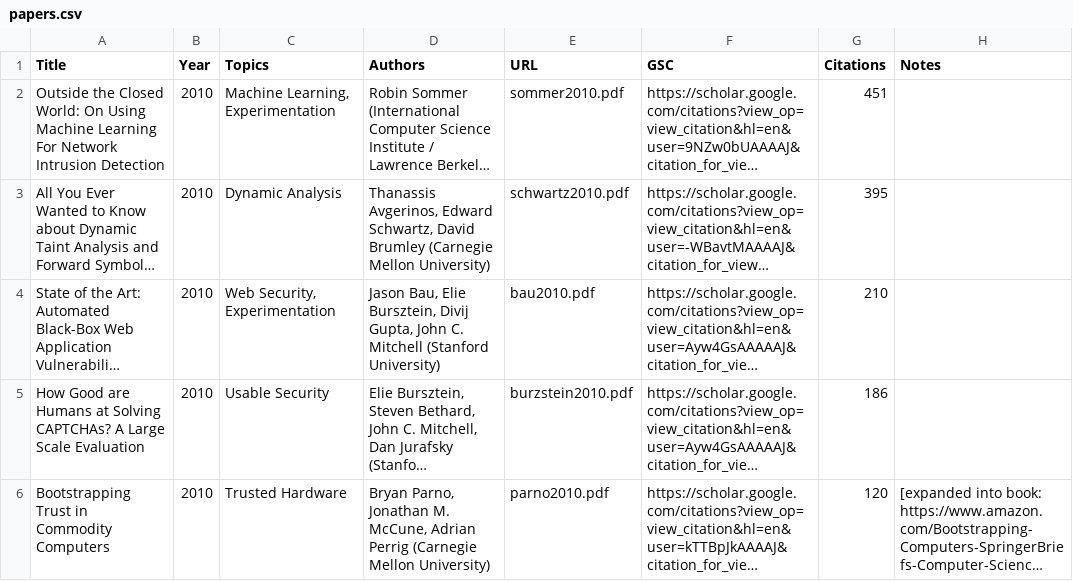
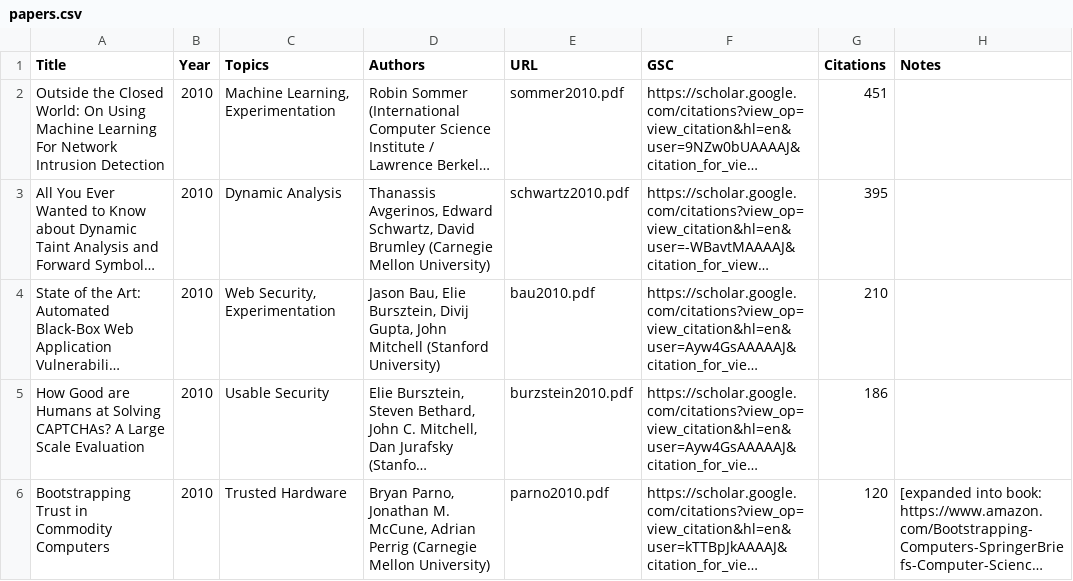
Before and after one commit to oaklandsok/oaklandsok.github.io, a CSV file: src/papers.csv, drawn as a sheet; only a part is shown; long unchanged cells end in …; the diff names each change by its address in the sheet, - before the commit and + after, or states it on an @@ line.

```diff
--- a/src/papers.csv
+++ b/src/papers.csv
-D4 (Authors): …Gupta, John C. Mitchell (Stanford…
+D4 (Authors): …Gupta, John Mitchell (Stanford…
```
Also changed, not shown: 18 other files.
